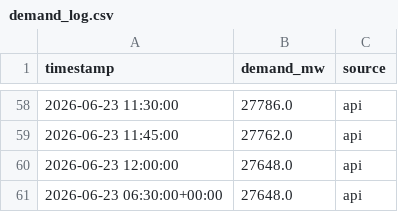
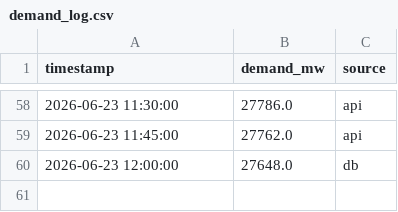
Before and after one commit to Akshat-Rai0/NTPC-NVVN-MP, a CSV file: data/states/UP/demand_log.csv, drawn as a sheet; only a part is shown, gaps mark what is left out.

```diff
--- a/data/states/UP/demand_log.csv
+++ b/data/states/UP/demand_log.csv
@@ -59,3 +59,2 @@ timestamp,demand_mw,source
 2026-06-23 11:45:00,27762.0,api
-2026-06-23 12:00:00,27648.0,api
-2026-06-23 06:30:00+00:00,27648.0,api
+2026-06-23 12:00:00,27648.0,db
```
Also changed, not shown: data/states/ga/demand_log.csv, data/states/gj/demand_log.csv, 8 other files.
